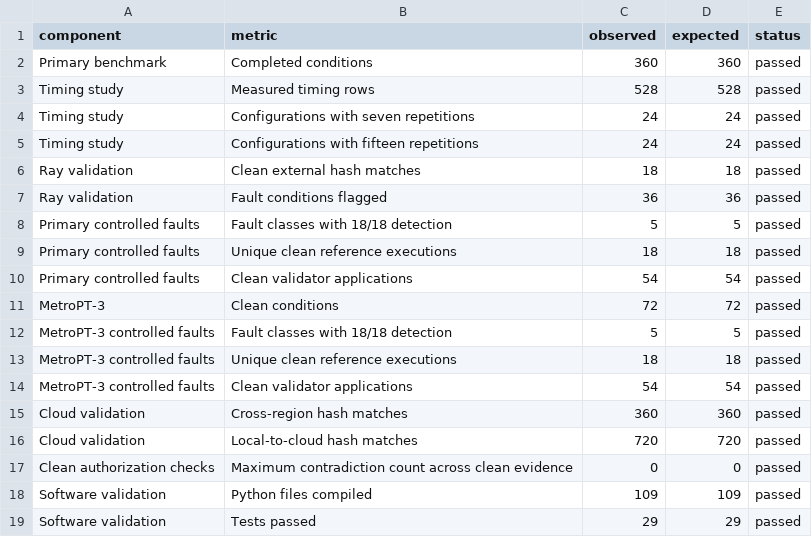
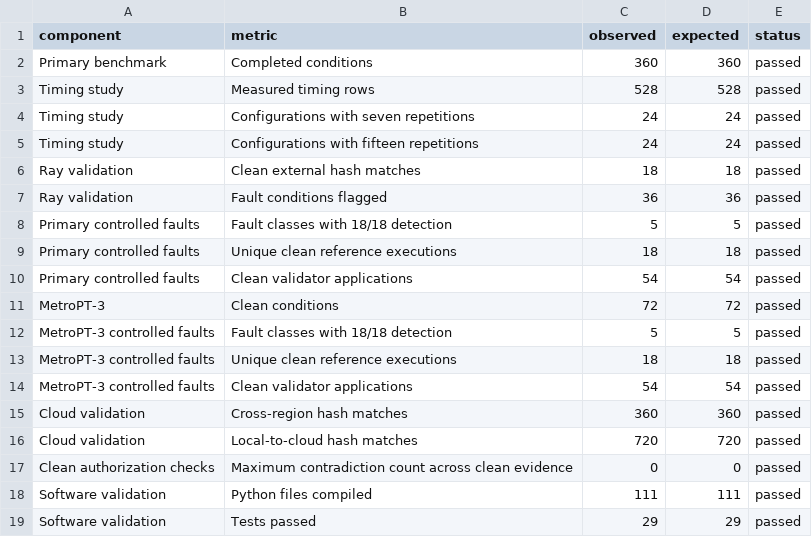
Before and after one commit to Kharisara/mer-jit-llm-fgcs, a CSV file: paper_outputs/final_manuscript_tables/final_results_overview.csv, drawn as a sheet.

```diff
--- a/paper_outputs/final_manuscript_tables/final_results_overview.csv
+++ b/paper_outputs/final_manuscript_tables/final_results_overview.csv
@@ -17,3 +17,3 @@ Cloud validation,Local-to-cloud hash matches,720,720,passed
 Clean authorization checks,Maximum contradiction count across clean evidence,0,0,passed
-Software validation,Python files compiled,109,109,passed
+Software validation,Python files compiled,111,111,passed
 Software validation,Tests passed,29,29,passed
```
Also changed, not shown: paper_outputs/final_manuscript_tables/cloud_environment_comparison.csv, paper_outputs/final_validation/file_sha256_manifest.csv, 7 other files.
